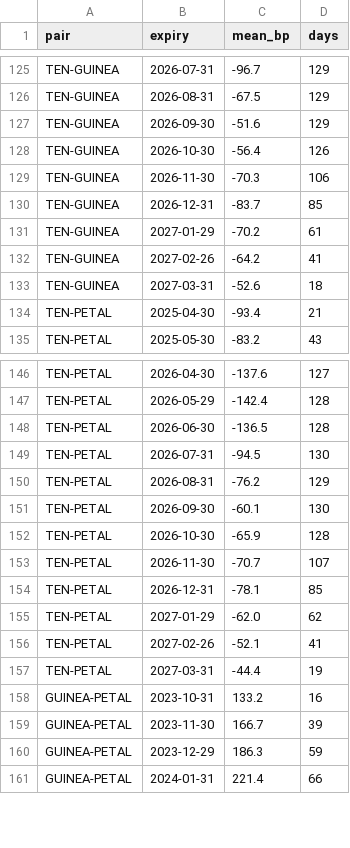
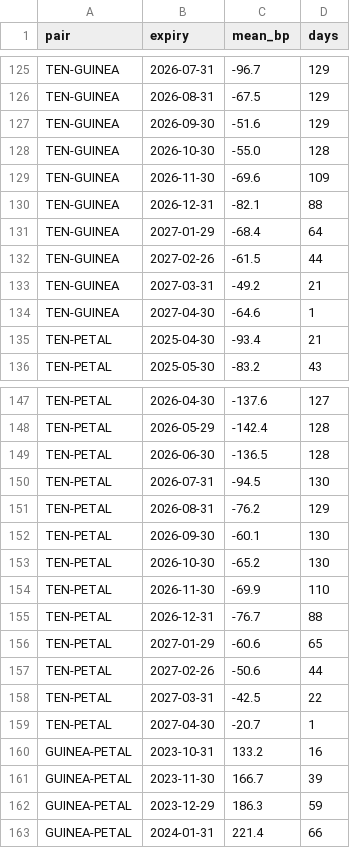
Before and after one commit to nikhilkumar-dev0310/HACKINHILLS-SYNTAXTERROR-TAN-, a CSV file: commodity/results/accuracy_pair_cycles.csv, drawn as a sheet; only a part is shown, gaps mark what is left out; the diff covers the shown part only.

```diff
--- a/commodity/results/accuracy_pair_cycles.csv
+++ b/commodity/results/accuracy_pair_cycles.csv
@@ -127,8 +127,9 @@ TEN-GUINEA,2026-08-31,-67.5,129
 TEN-GUINEA,2026-09-30,-51.6,129
-TEN-GUINEA,2026-10-30,-56.4,126
-TEN-GUINEA,2026-11-30,-70.3,106
-TEN-GUINEA,2026-12-31,-83.7,85
-TEN-GUINEA,2027-01-29,-70.2,61
-TEN-GUINEA,2027-02-26,-64.2,41
-TEN-GUINEA,2027-03-31,-52.6,18
+TEN-GUINEA,2026-10-30,-55.0,128
+TEN-GUINEA,2026-11-30,-69.6,109
+TEN-GUINEA,2026-12-31,-82.1,88
+TEN-GUINEA,2027-01-29,-68.4,64
+TEN-GUINEA,2027-02-26,-61.5,44
+TEN-GUINEA,2027-03-31,-49.2,21
+TEN-GUINEA,2027-04-30,-64.6,1
 TEN-PETAL,2025-04-30,-93.4,21
@@ -151,8 +152,9 @@ TEN-PETAL,2026-08-31,-76.2,129
 TEN-PETAL,2026-09-30,-60.1,130
-TEN-PETAL,2026-10-30,-65.9,128
-TEN-PETAL,2026-11-30,-70.7,107
-TEN-PETAL,2026-12-31,-78.1,85
-TEN-PETAL,2027-01-29,-62.0,62
-TEN-PETAL,2027-02-26,-52.1,41
-TEN-PETAL,2027-03-31,-44.4,19
+TEN-PETAL,2026-10-30,-65.2,130
+TEN-PETAL,2026-11-30,-69.9,110
+TEN-PETAL,2026-12-31,-76.7,88
+TEN-PETAL,2027-01-29,-60.6,65
+TEN-PETAL,2027-02-26,-50.6,44
+TEN-PETAL,2027-03-31,-42.5,22
+TEN-PETAL,2027-04-30,-20.7,1
 GUINEA-PETAL,2023-10-31,133.2,16
```
Also changed, not shown: 1 added row and 47 edited cells elsewhere in this file, commodity/results/curve_slope_daily.csv, commodity/results/curve_slope_monthly.csv, 47 other files.
